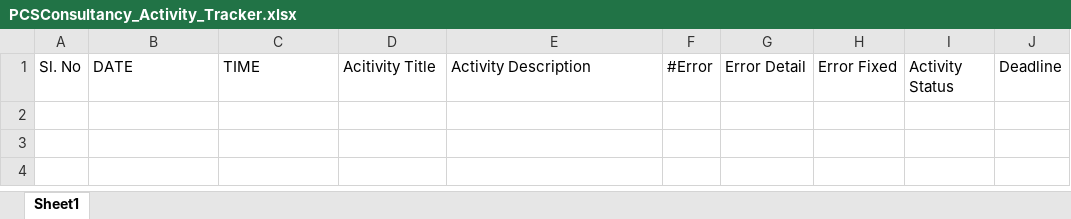
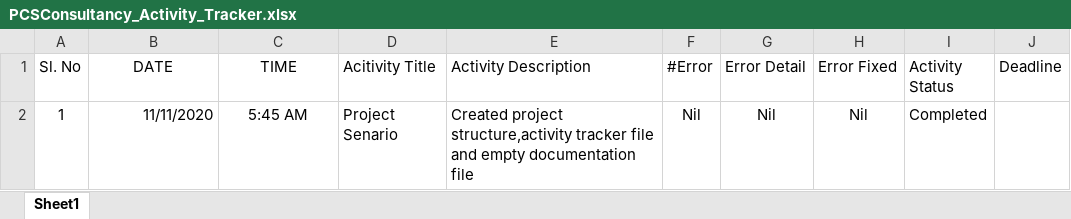
Before and after one commit to Neilmarcel/PCSConsultancy, an Excel workbook: PCSConsultancy_Activity_Tracker.xlsx, sheet Sheet1, drawn as a sheet; values as stored, in another font and other column widths than the file's, no borders; the diff names each change by its address in the sheet, - before the commit and + after, or states it on an @@ line.

Commit message:
Update PCSConsultancy_Activity_Tracker.xlsx

```diff
--- a/PCSConsultancy_Activity_Tracker.xlsx (sheet Sheet1)
+++ b/PCSConsultancy_Activity_Tracker.xlsx (sheet Sheet1)
-B1:C1 alignment: left
+B1:C1 alignment: center
+row 2: 1 | 11/11/2020 | 5:45 AM | Project Senario | Created project structure,activity tracker file and empty documentation file | Nil | Nil | Nil | Completed
```
